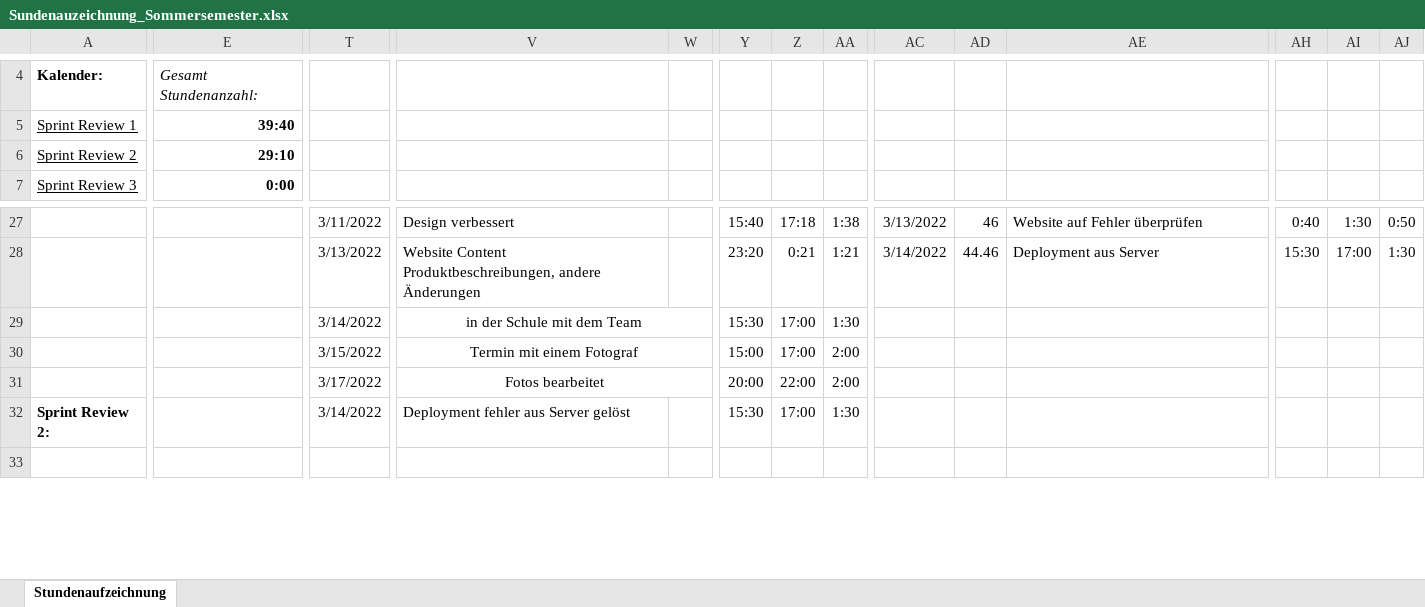
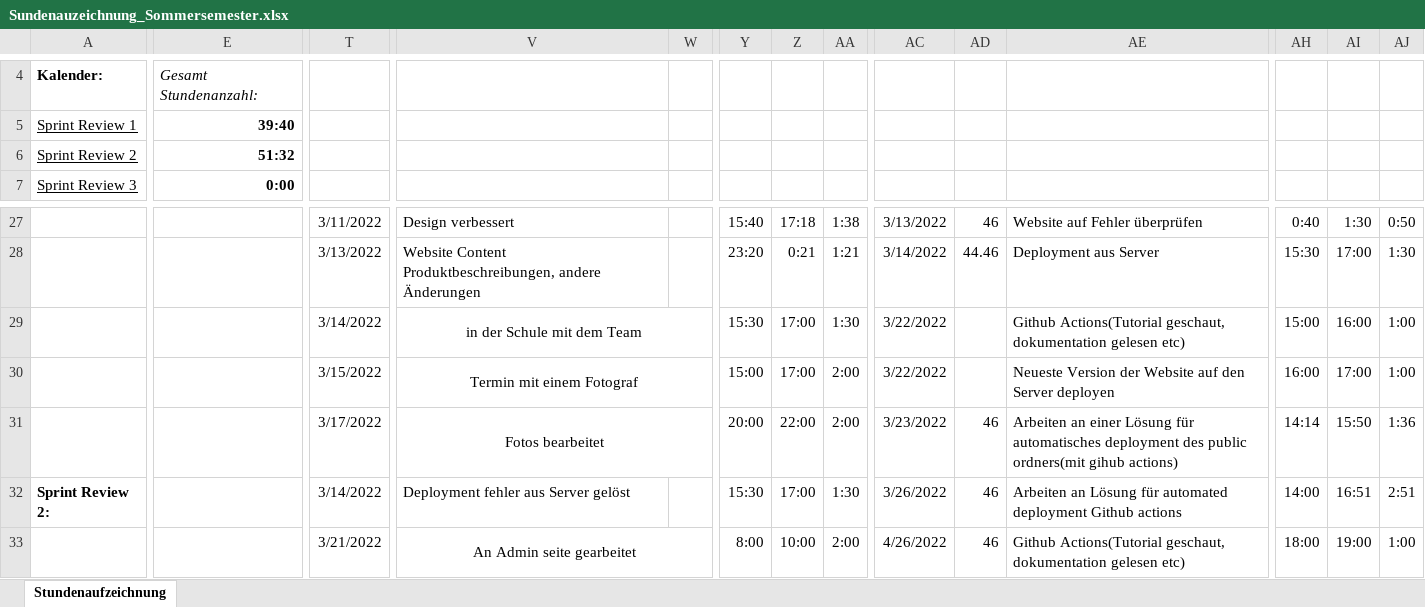
Before and after one commit to Team-Webshop-Jasmin/WebshopJasmin, an Excel workbook: Dokumente/Sundenauzeichnung_Sommersemester.xlsx, sheet Stundenaufzeichnung, drawn as a sheet; only a part is shown, gaps mark what is left out; values as stored, in another font and other column widths than the file's, no borders; the diff covers the shown part only; the diff names each change by its address in the sheet, - before the commit and + after, or states it on an @@ line.

Commit message:
Update Sundenauzeichnung_Sommersemester.xlsx

```diff
--- a/Dokumente/Sundenauzeichnung_Sommersemester.xlsx (sheet Stundenaufzeichnung)
+++ b/Dokumente/Sundenauzeichnung_Sommersemester.xlsx (sheet Stundenaufzeichnung)
-E6: 29:10
+E6: 51:32
-AC29:AC30: (empty)
+AC29:AC30: 3/22/2022
-AE29: (empty)
+AE29: Github Actions(Tutorial geschaut, dokumentation gelesen etc)
-AH29: (empty)
+AH29: 15:00
-AI29: (empty)
+AI29: 16:00
-AJ29:AJ30: (empty)
+AJ29:AJ30: 1:00
-AE30: (empty)
+AE30: Neueste Version der Website auf den Server deployen
-AH30: (empty)
+AH30: 16:00
-AI30: (empty)
+AI30: 17:00
-AC31: (empty)
+AC31: 3/23/2022
-AD31:AD33: (empty)
+AD31:AD33: 46
-AE31: (empty)
+AE31: Arbeiten an einer Lösung für automatisches deployment des public ordners(mit gihub actions)
-AH31: (empty)
+AH31: 14:14
-AI31: (empty)
+AI31: 15:50
-AJ31: (empty)
+AJ31: 1:36
-AC32: (empty)
+AC32: 3/26/2022
-AE32: (empty)
+AE32: Arbeiten an Lösung für automated deployment Github actions
-AH32: (empty)
+AH32: 14:00
-AI32: (empty)
+AI32: 16:51
-AJ32: (empty)
+AJ32: 2:51
-T33: (empty)
+T33: 3/21/2022
-V33: (empty)
+V33: An Admin seite gearbeitet
+V33:X33 merged
-Y33: (empty)
+Y33: 8:00
-Z33: (empty)
+Z33: 10:00
-AA33: (empty)
+AA33: 2:00
-AC33: (empty)
+AC33: 4/26/2022
-AE33: (empty)
+AE33: Github Actions(Tutorial geschaut, dokumentation gelesen etc)
-AH33: (empty)
+AH33: 18:00
-AI33: (empty)
+AI33: 19:00
-AJ33: (empty)
+AJ33: 1:00
```
Also changed, not shown: 1 removed row, 27 edited cells, cell formats and merged cells elsewhere in this sheet.
